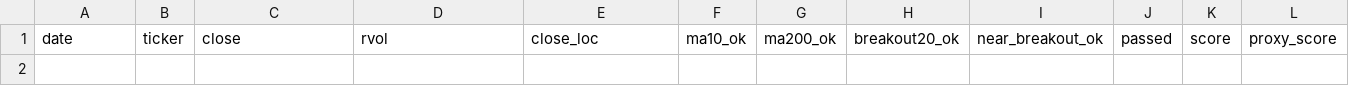
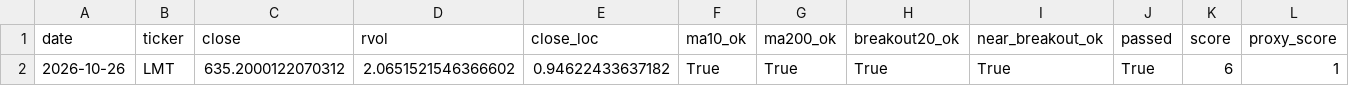
Before and after one commit to Hyodokamo/trend-catalyst-screener, a CSV file: data/outputs/screen_latest.csv, drawn as a sheet; only a part is shown; rows hold the shown columns only; the diff names each change by its address in the sheet, - before the commit and + after, or states it on an @@ line.

```diff
--- a/data/outputs/screen_latest.csv
+++ b/data/outputs/screen_latest.csv
+row 2: 2026-10-26 | LMT | 635.2000122070312 | 2.0651521546366602 | 0.94622433637182 | True | True | True | True | True | 6 | 1
```
Also changed, not shown: docs/screen_latest.csv, 3 other files.
